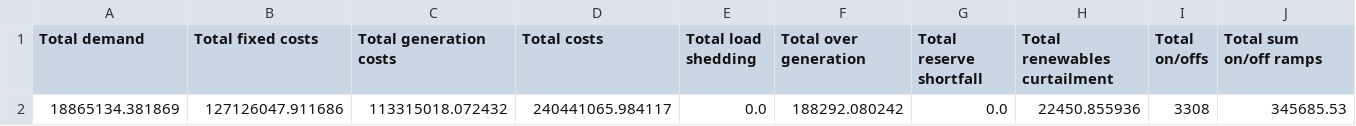
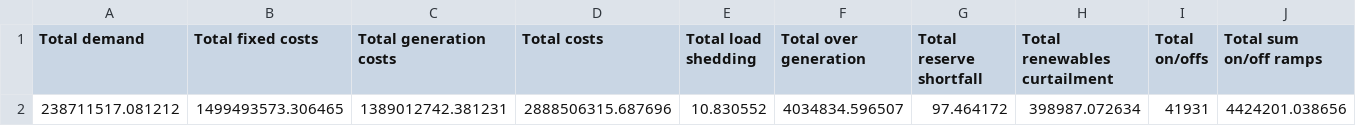
Before and after one commit to ylu283/idaes-gtep, a CSV file: retirement_allowed_no_extreme_2hr_commit/Prescient_2_2035/results/overall_simulation_output.csv, drawn as a sheet; only a part is shown; removed rows and columns are numbered as before the commit, all else as after; rows hold the shown columns only; the diff names each change by its address in the sheet, - before the commit and + after, or states it on an @@ line.

Commit message:
crc result update

```diff
--- a/retirement_allowed_no_extreme_2hr_commit/Prescient_2_2035/results/overall_simulation_output.csv
+++ b/retirement_allowed_no_extreme_2hr_commit/Prescient_2_2035/results/overall_simulation_output.csv
-row 2: 18865134.381869 | 127126047.911686 | 113315018.072432 | 240441065.984117 | 0.0 | 188292.080242 | 0.0 | 22450.855936 | 3308 | 345685.53
+row 2: 238711517.081212 | 1499493573.306465 | 1389012742.381231 | 2888506315.687696 | 10.830552 | 4034834.596507 | 97.464172 | 398987.072634 | 41931 | 4424201.038656
```
Also changed, not shown: retirement_allowed_no_extreme_4hr_commit/Prescient_2_2035/results/overall_simulation_output.csv, 30 other files.
